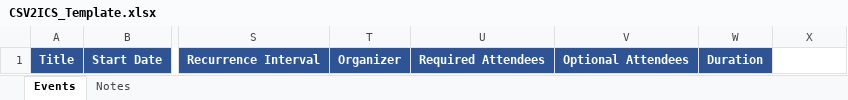
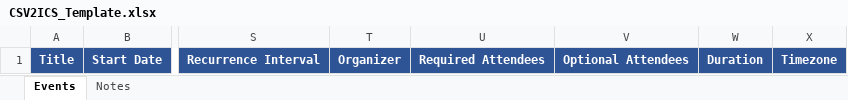
Before and after one commit to simcrauk/CSV2ICS, an Excel workbook: CSV2ICS_Template.xlsx, sheet Events, drawn as a sheet; only a part is shown, gaps mark what is left out; values as stored, in another font and other column widths than the file's, no borders; the diff names each change by its address in the sheet, - before the commit and + after, or states it on an @@ line.

```diff
--- a/CSV2ICS_Template.xlsx (sheet Events)
+++ b/CSV2ICS_Template.xlsx (sheet Events)
-X1: (empty)
+X1: Timezone
-X1 fill: none
+X1 fill: #2F5496
```
Also changed, not shown: sheet Notes, CSV2ICS_Sample.xlsx, 3 other files.
